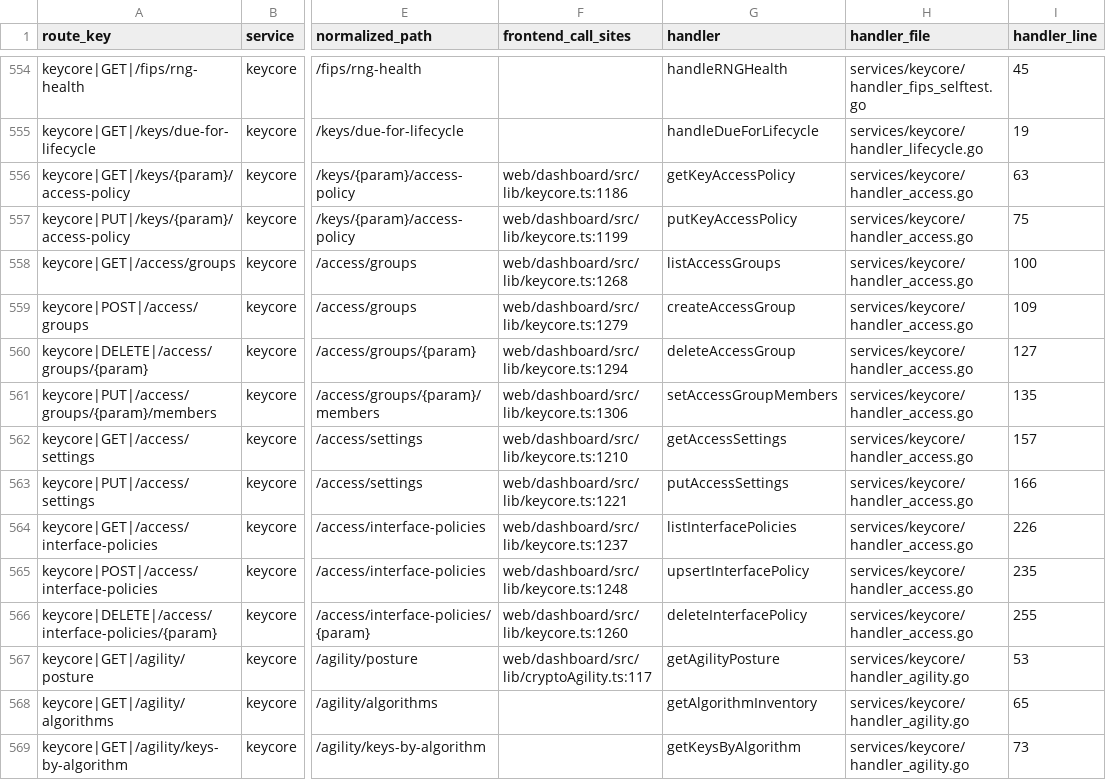
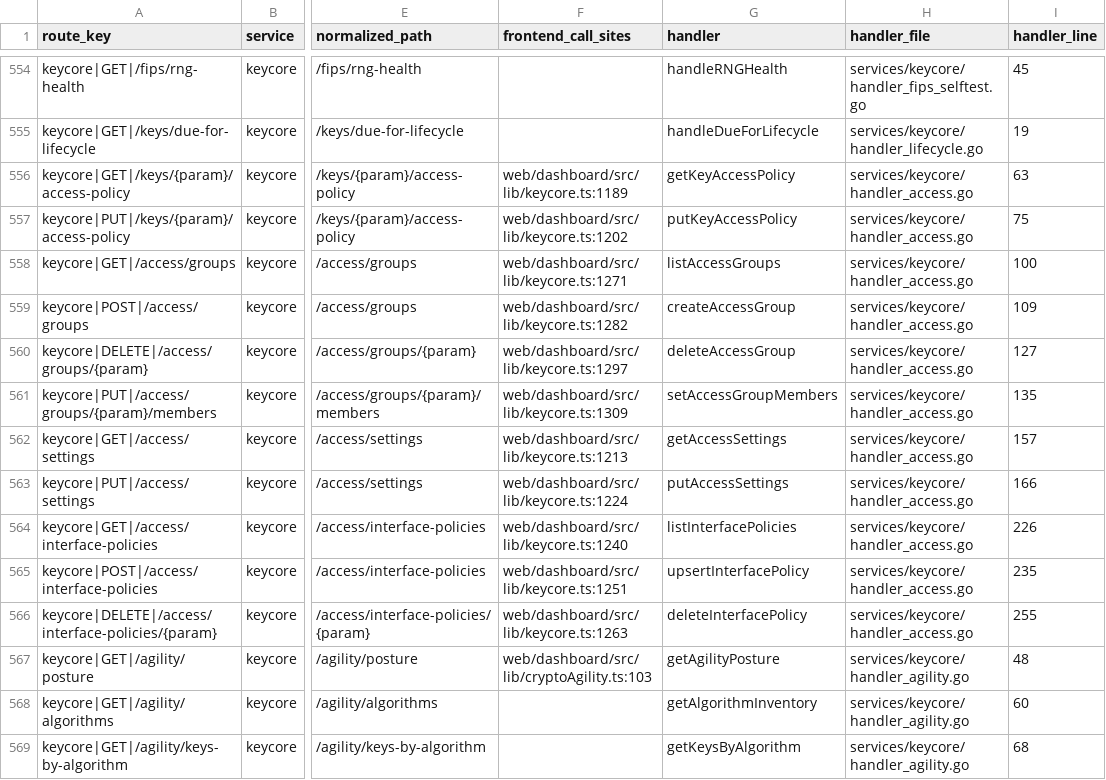
Before and after one commit to nishanttrana/KMSBeta, a CSV file: docs/generated/request-flows.csv, drawn as a sheet; only a part is shown, gaps mark what is left out; the diff covers the shown part only; the diff names each change by its address in the sheet, - before the commit and + after, or states it on an @@ line.

```diff
--- a/docs/generated/request-flows.csv
+++ b/docs/generated/request-flows.csv
-F556 (frontend_call_sites): web/dashboard/src/lib/keycore.ts:1186
+F556 (frontend_call_sites): web/dashboard/src/lib/keycore.ts:1189
-F557 (frontend_call_sites): web/dashboard/src/lib/keycore.ts:1199
+F557 (frontend_call_sites): web/dashboard/src/lib/keycore.ts:1202
-F558 (frontend_call_sites): web/dashboard/src/lib/keycore.ts:1268
+F558 (frontend_call_sites): web/dashboard/src/lib/keycore.ts:1271
-F559 (frontend_call_sites): web/dashboard/src/lib/keycore.ts:1279
+F559 (frontend_call_sites): web/dashboard/src/lib/keycore.ts:1282
-F560 (frontend_call_sites): web/dashboard/src/lib/keycore.ts:1294
+F560 (frontend_call_sites): web/dashboard/src/lib/keycore.ts:1297
-F561 (frontend_call_sites): web/dashboard/src/lib/keycore.ts:1306
+F561 (frontend_call_sites): web/dashboard/src/lib/keycore.ts:1309
-F562 (frontend_call_sites): web/dashboard/src/lib/keycore.ts:1210
+F562 (frontend_call_sites): web/dashboard/src/lib/keycore.ts:1213
-F563 (frontend_call_sites): web/dashboard/src/lib/keycore.ts:1221
+F563 (frontend_call_sites): web/dashboard/src/lib/keycore.ts:1224
-F564 (frontend_call_sites): web/dashboard/src/lib/keycore.ts:1237
+F564 (frontend_call_sites): web/dashboard/src/lib/keycore.ts:1240
-F565 (frontend_call_sites): web/dashboard/src/lib/keycore.ts:1248
+F565 (frontend_call_sites): web/dashboard/src/lib/keycore.ts:1251
-F566 (frontend_call_sites): web/dashboard/src/lib/keycore.ts:1260
+F566 (frontend_call_sites): web/dashboard/src/lib/keycore.ts:1263
-F567 (frontend_call_sites): web/dashboard/src/lib/cryptoAgility.ts:117
+F567 (frontend_call_sites): web/dashboard/src/lib/cryptoAgility.ts:103
-I567 (handler_line): 53
+I567 (handler_line): 48
-I568 (handler_line): 65
+I568 (handler_line): 60
-I569 (handler_line): 73
+I569 (handler_line): 68
```
Also changed, not shown: 1 added row, 3 removed rows and 117 edited cells elsewhere in this file, docs/generated/backend-routes.csv, docs/generated/frontend-calls.csv, 42 other files.
